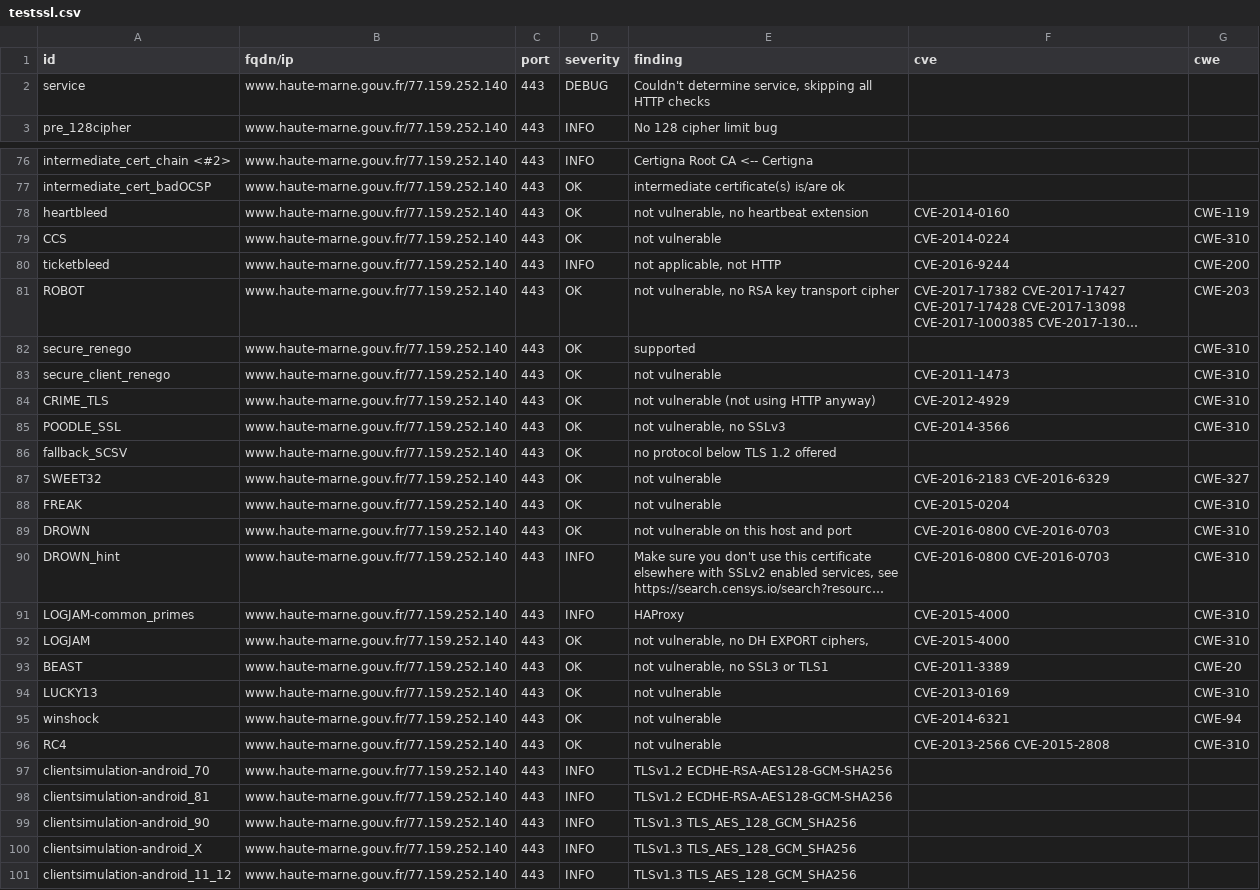
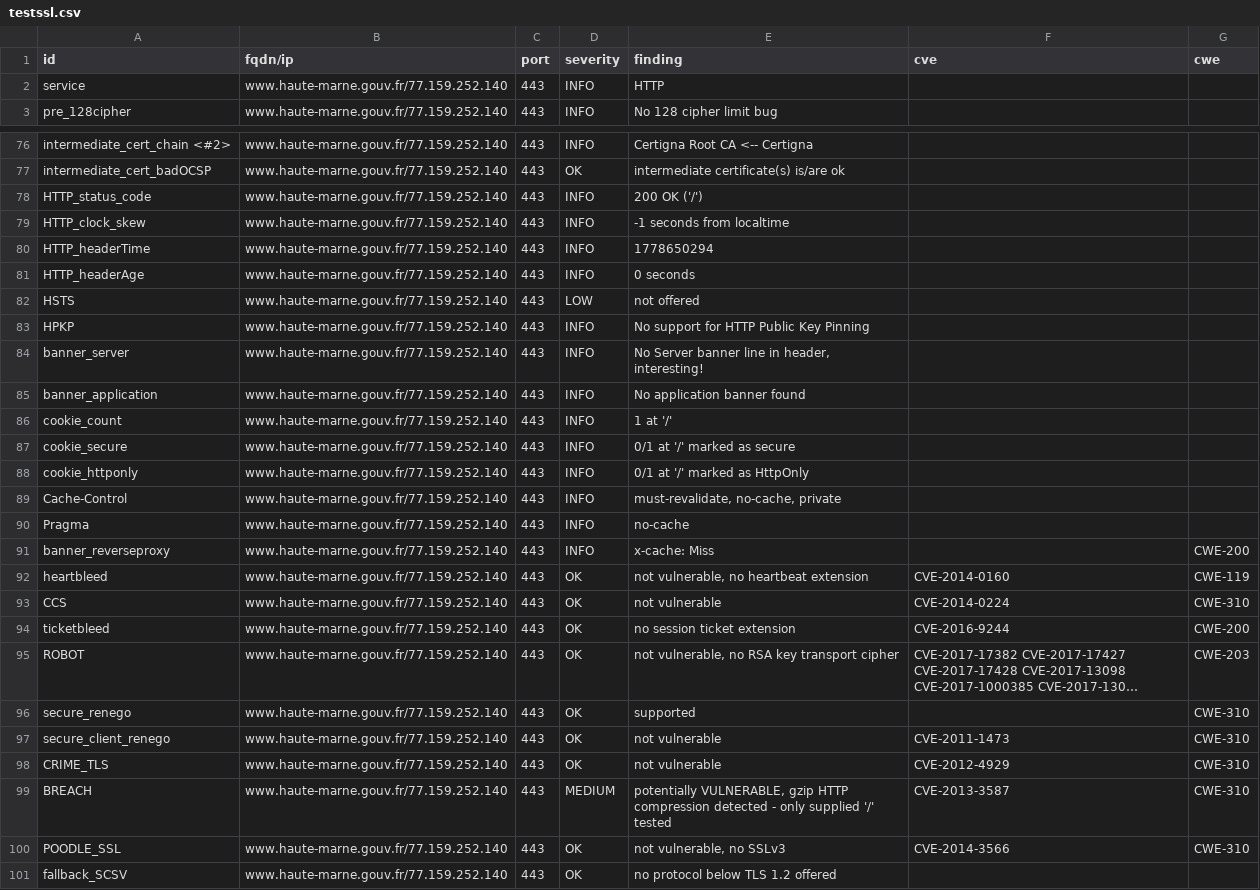
Before and after one commit to dnum-mi/dashlord-extended, a CSV file: results/aHR0cHM6Ly93d3cuaGF1dGUtbWFybmUuZ291di5mcg==/testssl.csv, drawn as a sheet; only a part is shown, gaps mark what is left out; the shorter side is filled out with more unchanged rows; long unchanged cells end in …; addresses are those after the commit; the diff covers the shown part only; the diff names each change by its address in the sheet, - before the commit and + after, or states it on an @@ line.

```diff
--- a/results/aHR0cHM6Ly93d3cuaGF1dGUtbWFybmUuZ291di5mcg==/testssl.csv
+++ b/results/aHR0cHM6Ly93d3cuaGF1dGUtbWFybmUuZ291di5mcg==/testssl.csv
-D2 (severity): DEBUG
+D2 (severity): INFO
-E2 (finding): Couldn't determine service, skipping all HTTP checks
+E2 (finding): HTTP
+row 78: HTTP_status_code | www.haute-marne.gouv.fr/77.159.252.140 | 443 | INFO | 200 OK ('/')
+row 79: HTTP_clock_skew | www.haute-marne.gouv.fr/77.159.252.140 | 443 | INFO | -1 seconds from localtime
+row 80: HTTP_headerTime | www.haute-marne.gouv.fr/77.159.252.140 | 443 | INFO | 1778650294
+row 81: HTTP_headerAge | www.haute-marne.gouv.fr/77.159.252.140 | 443 | INFO | 0 seconds
+row 82: HSTS | www.haute-marne.gouv.fr/77.159.252.140 | 443 | LOW | not offered
+row 83: HPKP | www.haute-marne.gouv.fr/77.159.252.140 | 443 | INFO | No support for HTTP Public Key Pinning
+row 84: banner_server | www.haute-marne.gouv.fr/77.159.252.140 | 443 | INFO | No Server banner line in header, interesting!
+row 85: banner_application | www.haute-marne.gouv.fr/77.159.252.140 | 443 | INFO | No application banner found
+row 86: cookie_count | www.haute-marne.gouv.fr/77.159.252.140 | 443 | INFO | 1 at '/'
+row 87: cookie_secure | www.haute-marne.gouv.fr/77.159.252.140 | 443 | INFO | 0/1 at '/' marked as secure
+row 88: cookie_httponly | www.haute-marne.gouv.fr/77.159.252.140 | 443 | INFO | 0/1 at '/' marked as HttpOnly
+row 89: Cache-Control | www.haute-marne.gouv.fr/77.159.252.140 | 443 | INFO | must-revalidate, no-cache, private
+row 90: Pragma | www.haute-marne.gouv.fr/77.159.252.140 | 443 | INFO | no-cache
+row 91: banner_reverseproxy | www.haute-marne.gouv.fr/77.159.252.140 | 443 | INFO | x-cache: Miss |  | CWE-200
-D94 (severity): INFO
+D94 (severity): OK
-E94 (finding): not applicable, not HTTP
+E94 (finding): no session ticket extension
-E98 (finding): not vulnerable (not using HTTP anyway)
+E98 (finding): not vulnerable
+row 99: BREACH | www.haute-marne.gouv.fr/77.159.252.140 | 443 | MEDIUM | potentially VULNERABLE, gzip HTTP compression detected - only supplied '/' tested | CVE-2013-3587 | CWE-310
```
Also changed, not shown: 1 edited cell elsewhere in this file, 9 other files.
